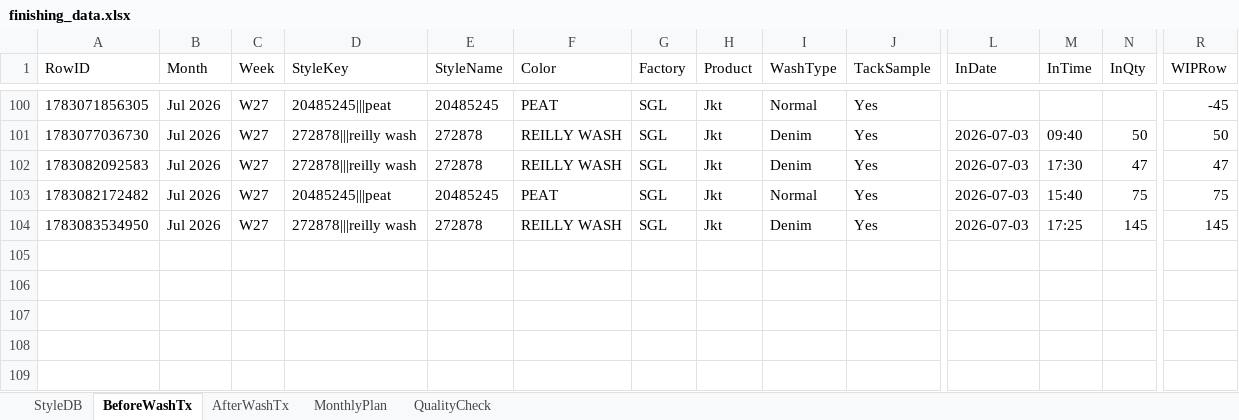
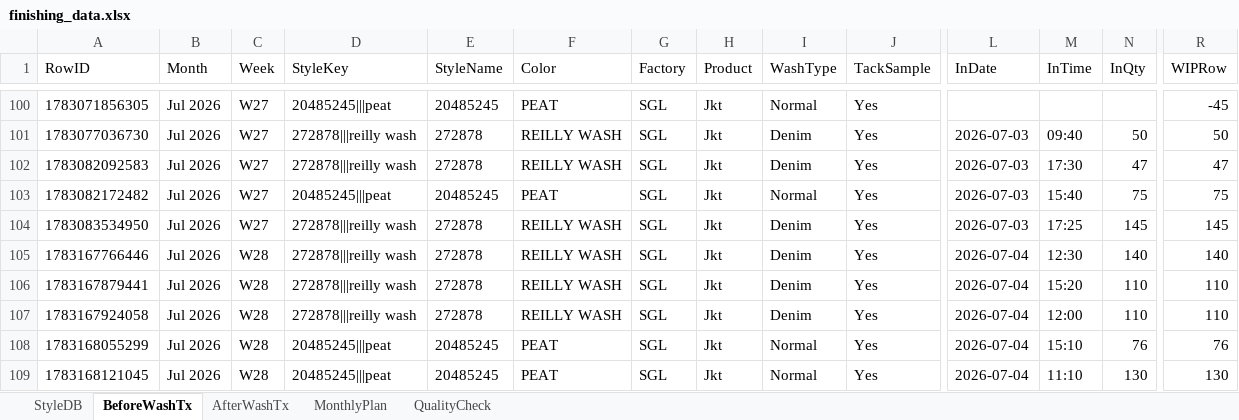
Before and after one commit to Ashen0923/finishing-tracker, an Excel workbook: finishing_data.xlsx, sheet BeforeWashTx, drawn as a sheet; only a part is shown, gaps mark what is left out; values as stored, in another font and other column widths than the file's, no borders; rows hold the shown columns only; the diff names each change by its address in the sheet, - before the commit and + after, or states it on an @@ line.

Commit message:
Update 2026-07-04T12:30:43.709Z

```diff
--- a/finishing_data.xlsx (sheet BeforeWashTx)
+++ b/finishing_data.xlsx (sheet BeforeWashTx)
+row 105: 1783167766446 | Jul 2026 | W28 | 272878|||reilly wash | 272878 | REILLY WASH | SGL | Jkt | Denim | Yes | 2026-07-04 | 12:30 | 140 | 140
+row 106: 1783167879441 | Jul 2026 | W28 | 272878|||reilly wash | 272878 | REILLY WASH | SGL | Jkt | Denim | Yes | 2026-07-04 | 15:20 | 110 | 110
+row 107: 1783167924058 | Jul 2026 | W28 | 272878|||reilly wash | 272878 | REILLY WASH | SGL | Jkt | Denim | Yes | 2026-07-04 | 12:00 | 110 | 110
+row 108: 1783168055299 | Jul 2026 | W28 | 20485245|||peat | 20485245 | PEAT | SGL | Jkt | Normal | Yes | 2026-07-04 | 15:10 | 76 | 76
+row 109: 1783168121045 | Jul 2026 | W28 | 20485245|||peat | 20485245 | PEAT | SGL | Jkt | Normal | Yes | 2026-07-04 | 11:10 | 130 | 130
```
